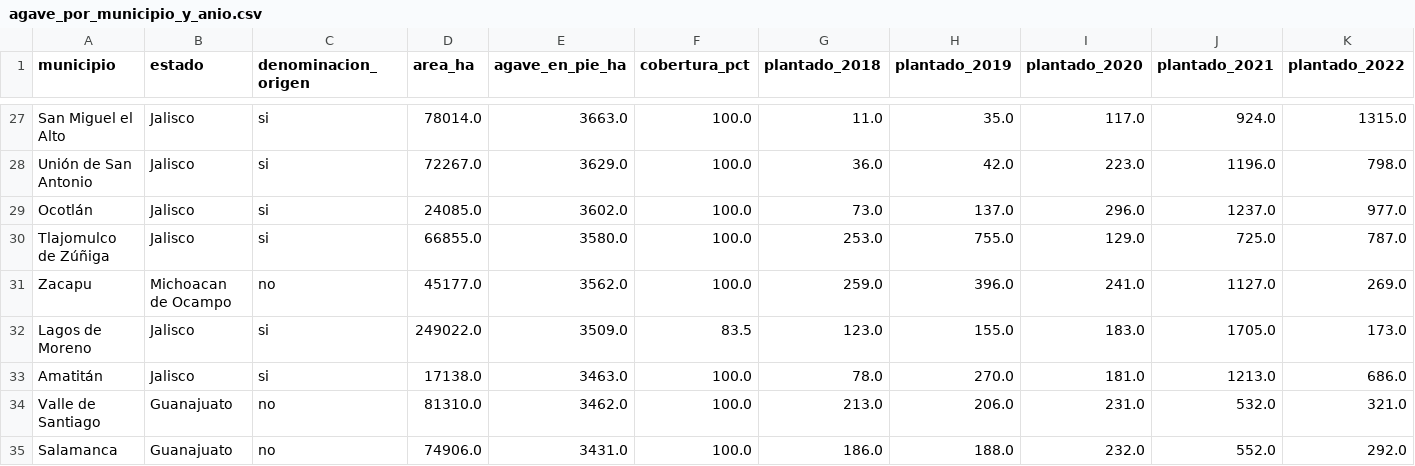
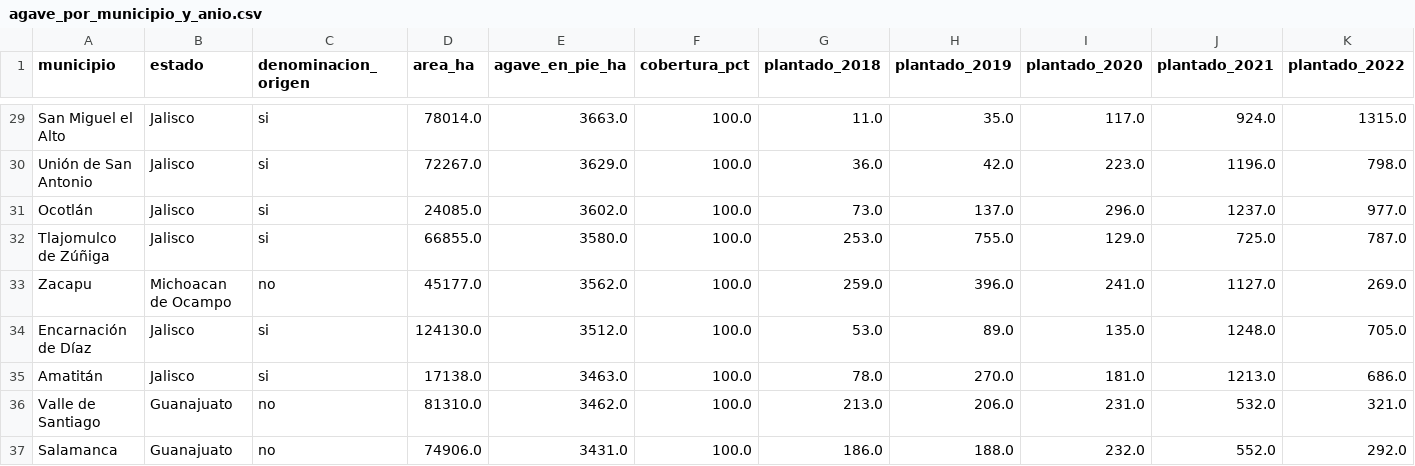
Before and after one commit to hubdemarcel/AIforEarthDataSets, a CSV file: agricultura/resultados/municipios/agave_por_municipio_y_anio.csv, drawn as a sheet; only a part is shown, gaps mark what is left out; removed rows and columns are numbered as before the commit, all else as after; rows hold the shown columns only; the diff covers the shown part only; the diff names each change by its address in the sheet, - before the commit and + after, or states it on an @@ line.

```diff
--- a/agricultura/resultados/municipios/agave_por_municipio_y_anio.csv
+++ b/agricultura/resultados/municipios/agave_por_municipio_y_anio.csv
-row 32: Lagos de Moreno | Jalisco | si | 249022.0 | 3509.0 | 83.5 | 123.0 | 155.0 | 183.0 | 1705.0 | 173.0
+row 34: Encarnación de Díaz | Jalisco | si | 124130.0 | 3512.0 | 100.0 | 53.0 | 89.0 | 135.0 | 1248.0 | 705.0
```
Also changed, not shown: 4 added rows, 4 removed rows and 2 moved rows elsewhere in this file, agricultura/resultados/municipios/jima_por_municipio.csv, agricultura/resultados/municipios/uso_suelo_por_municipio.csv, 12 other files.
